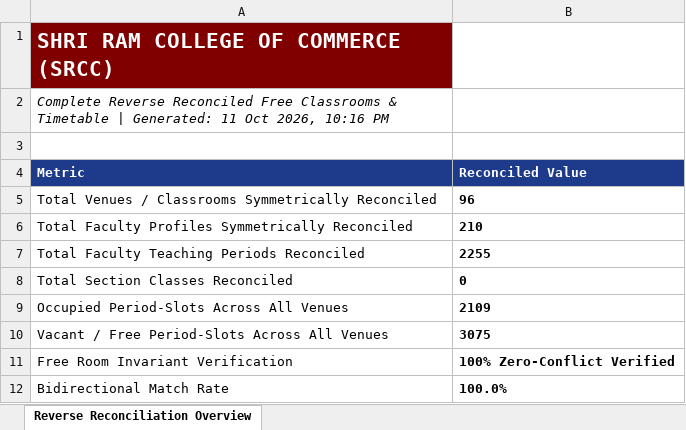
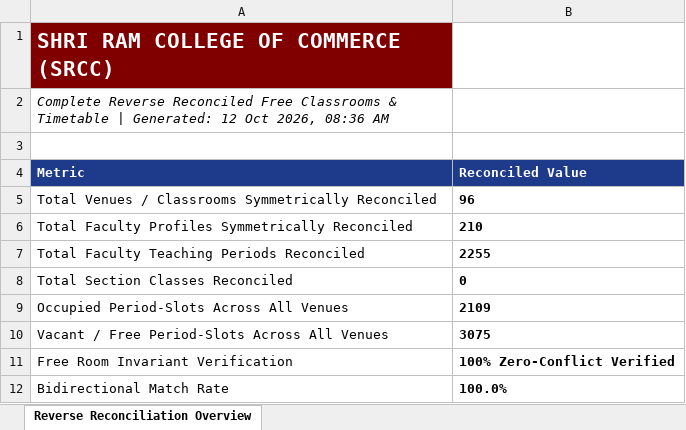
Before and after one commit to anand-srcc/srcc-free-classrooms, an Excel workbook: SRCC_Free_Classrooms_Timetable.xlsx, sheet Reverse Reconciliation Overview, drawn as a sheet; values as stored, in another font and other column widths than the file's, no borders; the diff names each change by its address in the sheet, - before the commit and + after, or states it on an @@ line.

Commit message:
fix(ui & audit): resolve pre-8:30 off-hours badge, reconcile EVS subjects and multi-period labs, generate complete master audit suite

```diff
--- a/SRCC_Free_Classrooms_Timetable.xlsx (sheet Reverse Reconciliation Overview)
+++ b/SRCC_Free_Classrooms_Timetable.xlsx (sheet Reverse Reconciliation Overview)
-A2 (Metric): …| Generated: 11 Oct 2026, 10:16 PM
+A2 (Metric): …| Generated: 12 Oct 2026, 08:36 AM
```
Also changed, not shown: web_app/SRCC_Free_Classrooms_Timetable.xlsx, 25 other files.
